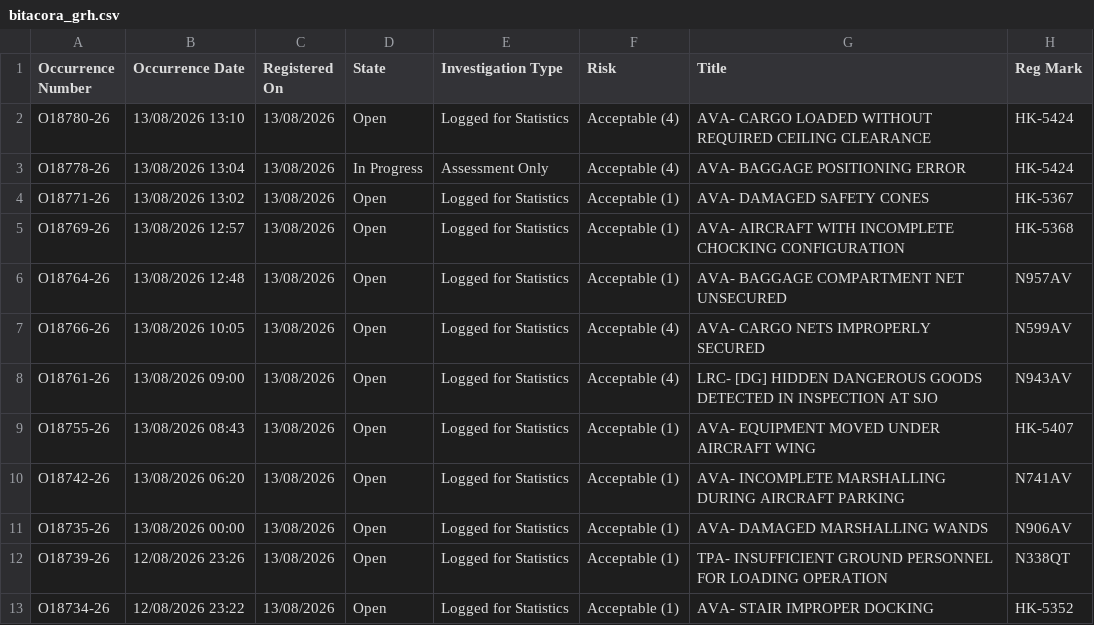
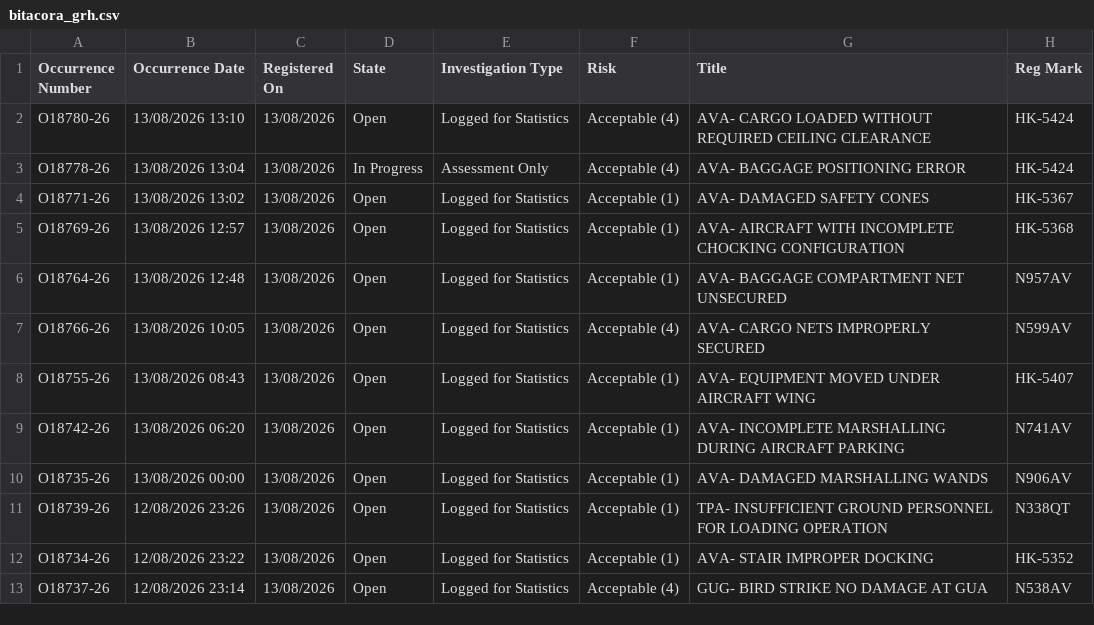
Before and after one commit to luibernip/segops, a CSV file: bitacora_grh.csv, drawn as a sheet; only a part is shown; the shorter side is filled out with more unchanged rows; the diff names each change by its address in the sheet, - before the commit and + after, or states it on an @@ line.

```diff
--- a/bitacora_grh.csv
+++ b/bitacora_grh.csv
-row 8: O18761-26 | 13/08/2026 09:00 | 13/08/2026 | Open | Logged for Statistics | Acceptable (4) | LRC- [DG] HIDDEN DANGEROUS GOODS DETECTED IN INSPECTION AT SJO | N943AV
```
Also changed, not shown: bitacora_grh_real.csv, bitacora_real.csv, 1 other file.
